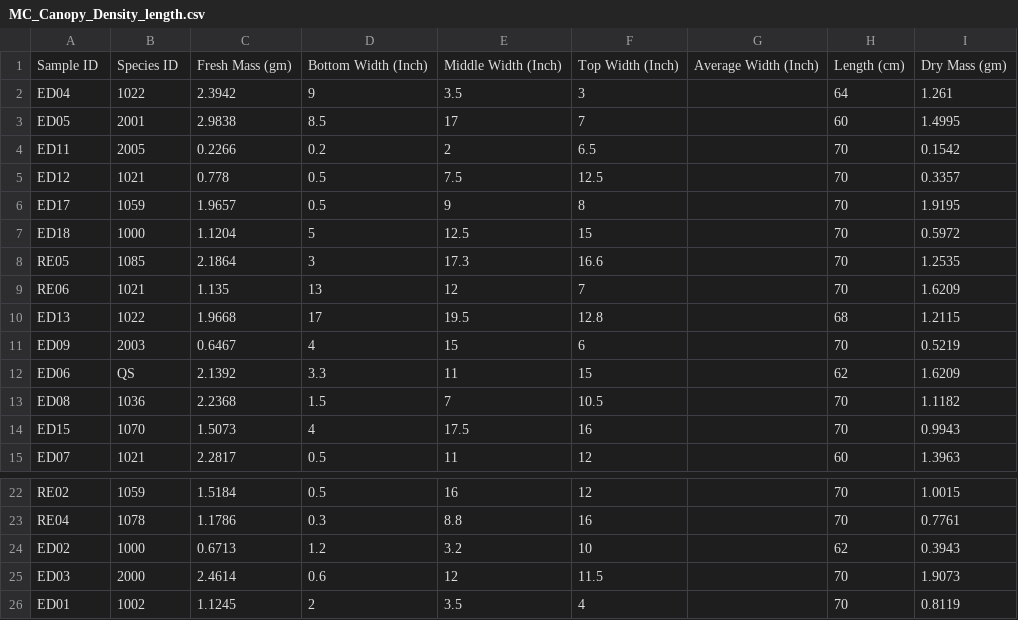
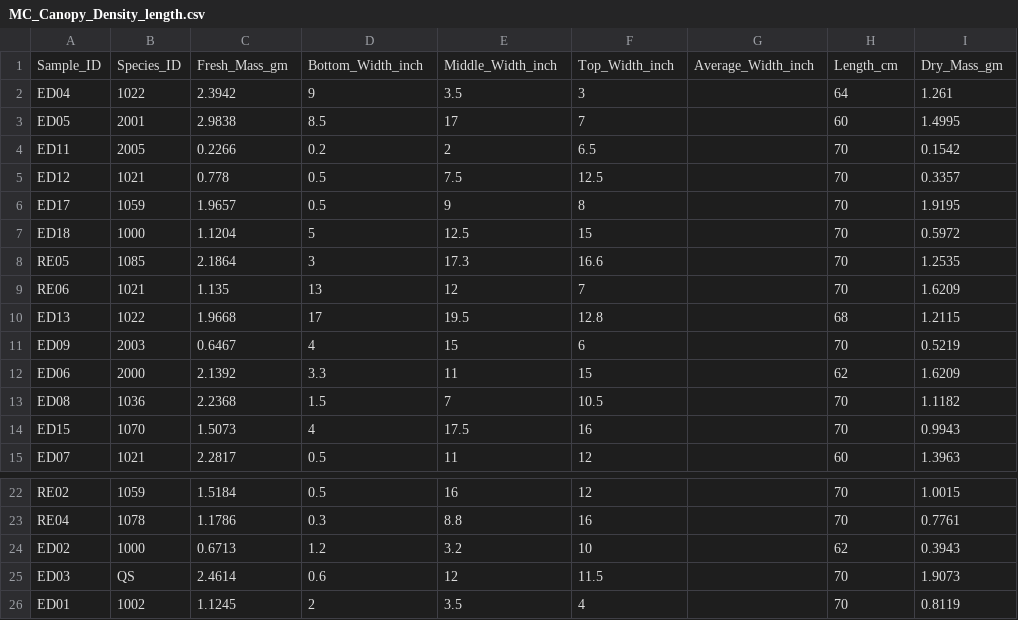
Before and after one commit to schwilklab/shrubflam, a CSV file: First_Trip_Data/MC_Canopy_Density_length.csv, drawn as a sheet; only a part is shown, gaps mark what is left out.

```diff
--- a/First_Trip_Data/MC_Canopy_Density_length.csv
+++ b/First_Trip_Data/MC_Canopy_Density_length.csv
@@ -1,2 +1,2 @@
-Sample ID,Species ID,Fresh Mass (gm),Bottom Width (Inch),Middle Width (Inch),Top Width (Inch),Average Width (Inch),Length (cm),Dry Mass (gm)
+Sample_ID,Species_ID,Fresh_Mass_gm,Bottom_Width_inch,Middle_Width_inch,Top_Width_inch,Average_Width_inch,Length_cm,Dry_Mass_gm
 ED04,1022,2.3942,9,3.5,3,,64,1.261
@@ -11,3 +11,3 @@ ED13,1022,1.9668,17,19.5,12.8,,68,1.2115
 ED09,2003,0.6467,4,15,6,,70,0.5219
-ED06,QS,2.1392,3.3,11,15,,62,1.6209
+ED06,2000,2.1392,3.3,11,15,,62,1.6209
 ED08,1036,2.2368,1.5,7,10.5,,70,1.1182
@@ -24,3 +24,3 @@ RE04,1078,1.1786,0.3,8.8,16,,70,0.7761
 ED02,1000,0.6713,1.2,3.2,10,,62,0.3943
-ED03,2000,2.4614,0.6,12,11.5,,70,1.9073
+ED03,QS,2.4614,0.6,12,11.5,,70,1.9073
 ED01,1002,1.1245,2,3.5,4,,70,0.8119
```
Also changed, not shown: First_Trip_Data/First_Trip_Burn_20210601_04.csv, First_Trip_Data/LMA_Per_Dead_Material.csv, 7 other files.
